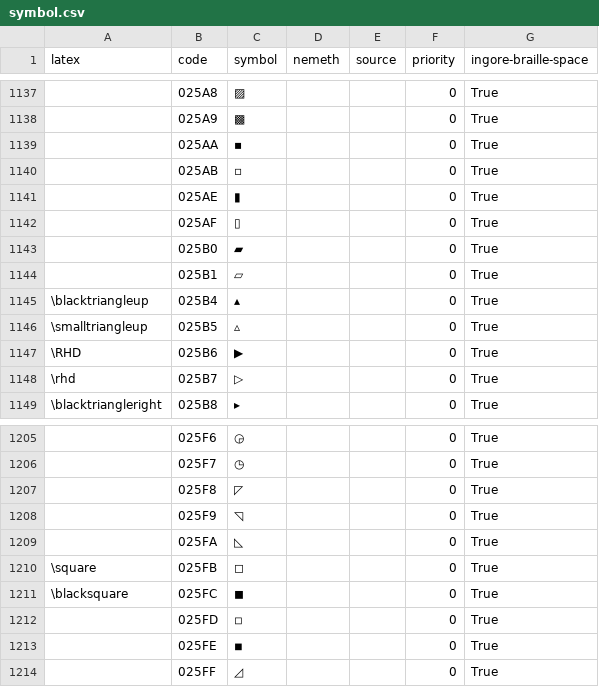
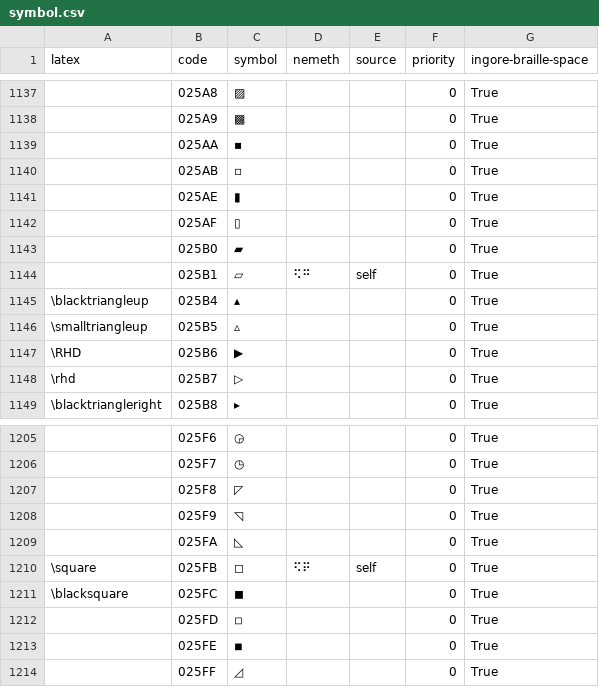
Before and after one commit to tsengwoody/Access8Math, a CSV file: addon/globalPlugins/Access8Math/lib/nemeth/data/symbol.csv, drawn as a sheet; only a part is shown, gaps mark what is left out; the diff names each change by its address in the sheet, - before the commit and + after, or states it on an @@ line.

Commit message:
Fix: Corrected issues with the Braille read/write feature.

```diff
--- a/addon/globalPlugins/Access8Math/lib/nemeth/data/symbol.csv
+++ b/addon/globalPlugins/Access8Math/lib/nemeth/data/symbol.csv
-D1144 (nemeth): (empty)
+D1144 (nemeth): ⠫⠛
-E1144 (source): (empty)
+E1144 (source): self
-D1210 (nemeth): (empty)
+D1210 (nemeth): ⠫⠟
-E1210 (source): (empty)
+E1210 (source): self
```
Also changed, not shown: 2 other files.
